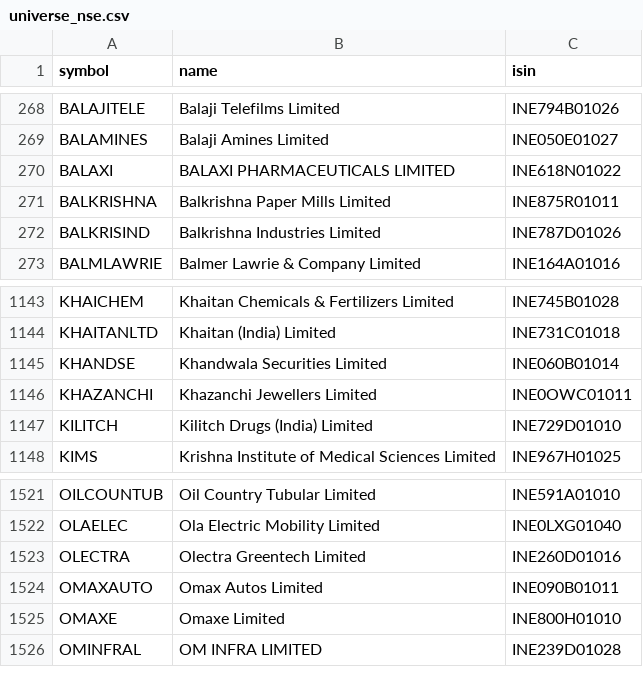
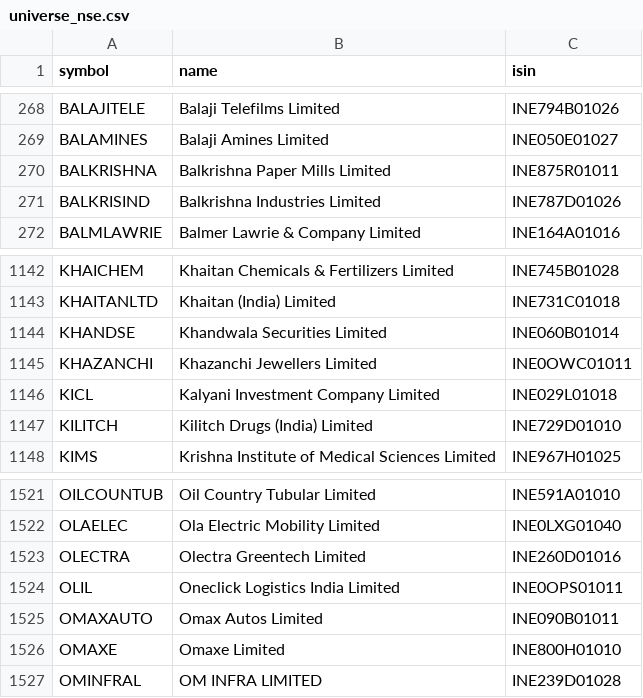
Before and after one commit to amansingh421111-coder/dma-screener, a CSV file: universe_nse.csv, drawn as a sheet; only a part is shown, gaps mark what is left out.

Commit message:
data update

```diff
--- a/universe_nse.csv
+++ b/universe_nse.csv
@@ -269,3 +269,2 @@ BALAJITELE,Balaji Telefilms Limited,INE794B01026
 BALAMINES,Balaji Amines Limited,INE050E01027
-BALAXI,BALAXI PHARMACEUTICALS LIMITED,INE618N01022
 BALKRISHNA,Balkrishna Paper Mills Limited,INE875R01011
@@ -1146,2 +1145,3 @@ KHANDSE,Khandwala Securities Limited,INE060B01014
 KHAZANCHI,Khazanchi Jewellers Limited,INE0OWC01011
+KICL,Kalyani Investment Company Limited,INE029L01018
 KILITCH,Kilitch Drugs (India) Limited,INE729D01010
@@ -1523,2 +1523,3 @@ OLAELEC,Ola Electric Mobility Limited,INE0LXG01040
 OLECTRA,Olectra Greentech Limited,INE260D01016
+OLIL,Oneclick Logistics India Limited,INE0OPS01011
 OMAXAUTO,Omax Autos Limited,INE090B01011
```
Also changed, not shown: 5 other files.
